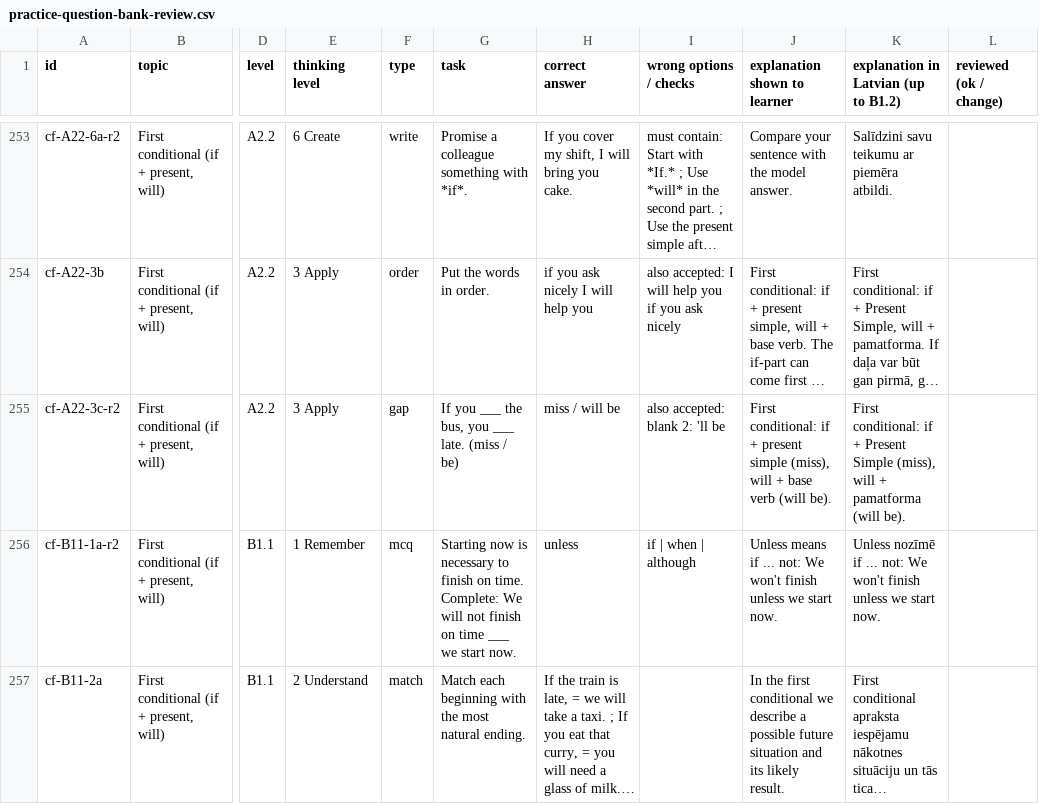
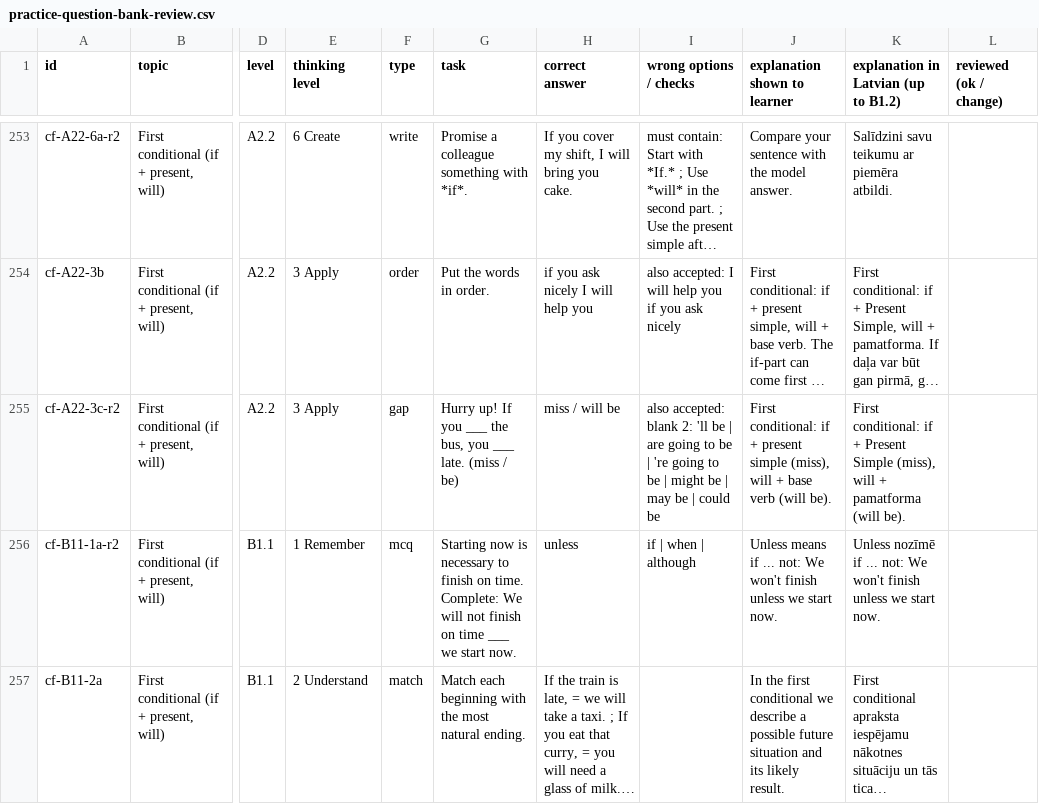
Before and after one commit to inga-cmyk/englishfever, a CSV file: docs/practice-question-bank-review.csv, drawn as a sheet; only a part is shown, gaps mark what is left out; long unchanged cells end in …; the diff names each change by its address in the sheet, - before the commit and + after, or states it on an @@ line.

```diff
--- a/docs/practice-question-bank-review.csv
+++ b/docs/practice-question-bank-review.csv
-G255 (task): If you…
+G255 (task): Hurry up! If you…
-I255 (wrong options / checks): …'ll be
+I255 (wrong options / checks): …'ll be | are going to be | 're going to be | might be | may be | could be
```
Also changed, not shown: docs/GRAMMAR-MAP-TASKS.csv, 12 other files.
